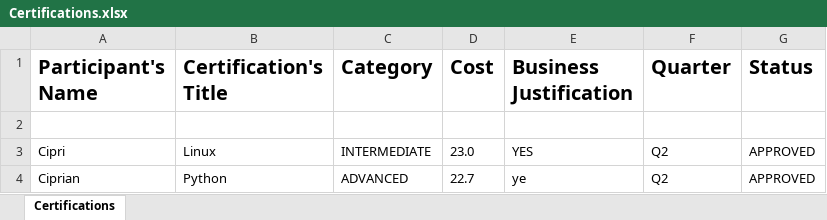
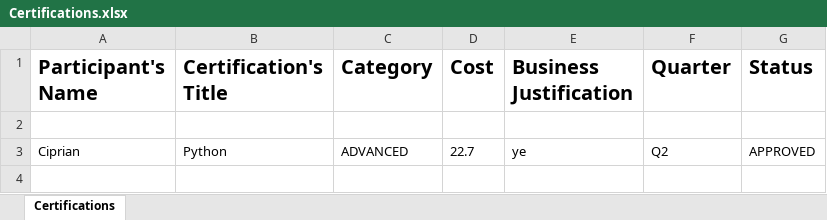
Before and after one commit to marasferdian/certifications-server, an Excel workbook: src/main/resources/Certifications.xlsx, sheet Certifications, drawn as a sheet; values as stored, in another font and other column widths than the file's, no borders; the diff names each change by its address in the sheet, - before the commit and + after, or states it on an @@ line.

```diff
--- a/src/main/resources/Certifications.xlsx (sheet Certifications)
+++ b/src/main/resources/Certifications.xlsx (sheet Certifications)
-row 3: Cipri | Linux | INTERMEDIATE | 23.0 | YES | Q2 | APPROVED
```
Also changed, not shown: 3 other files.
